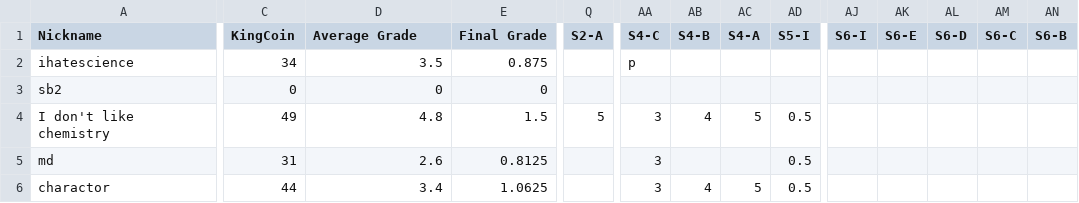
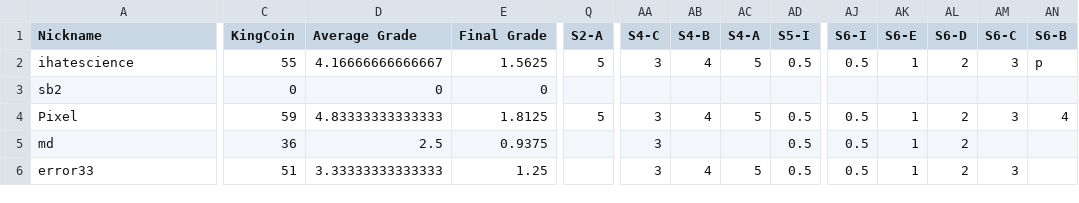
Before and after one commit to multixrulz/mr, a CSV file: 910b-sci/environment/status/student-data.csv, drawn as a sheet; only a part is shown, gaps mark what is left out; the diff covers the shown part only; the diff names each change by its address in the sheet, - before the commit and + after, or states it on an @@ line.

```diff
--- a/910b-sci/environment/status/student-data.csv
+++ b/910b-sci/environment/status/student-data.csv
-C2 (KingCoin): 34
+C2 (KingCoin): 55
-D2 (Average Grade): 3.5
+D2 (Average Grade): 4.16666666666667
-E2 (Final Grade): 0.875
+E2 (Final Grade): 1.5625
-Q2 (S2-A): (empty)
+Q2 (S2-A): 5
-AA2 (S4-C): p
+AA2 (S4-C): 3
-AB2 (S4-B): (empty)
+AB2 (S4-B): 4
-AC2 (S4-A): (empty)
+AC2 (S4-A): 5
-AD2 (S5-I): (empty)
+AD2 (S5-I): 0.5
-AJ2 (S6-I): (empty)
+AJ2 (S6-I): 0.5
-AK2 (S6-E): (empty)
+AK2 (S6-E): 1
-AL2 (S6-D): (empty)
+AL2 (S6-D): 2
-AM2 (S6-C): (empty)
+AM2 (S6-C): 3
-AN2 (S6-B): (empty)
+AN2 (S6-B): p
-A4 (Nickname): I don't like chemistry
+A4 (Nickname): Pixel
-C4 (KingCoin): 49
+C4 (KingCoin): 59
-D4 (Average Grade): 4.8
+D4 (Average Grade): 4.83333333333333
-E4 (Final Grade): 1.5
+E4 (Final Grade): 1.8125
-AJ4:AJ6 (S6-I): (empty)
+AJ4:AJ6 (S6-I): 0.5
-AK4:AK6 (S6-E): (empty)
+AK4:AK6 (S6-E): 1
-AL4:AL6 (S6-D): (empty)
+AL4:AL6 (S6-D): 2
-AM4 (S6-C): (empty)
+AM4 (S6-C): 3
-AN4 (S6-B): (empty)
+AN4 (S6-B): 4
-C5 (KingCoin): 31
+C5 (KingCoin): 36
-D5 (Average Grade): 2.6
+D5 (Average Grade): 2.5
-E5 (Final Grade): 0.8125
+E5 (Final Grade): 0.9375
-A6 (Nickname): charactor
+A6 (Nickname): error33
-C6 (KingCoin): 44
+C6 (KingCoin): 51
-D6 (Average Grade): 3.4
+D6 (Average Grade): 3.33333333333333
-E6 (Final Grade): 1.0625
+E6 (Final Grade): 1.25
-AM6 (S6-C): (empty)
+AM6 (S6-C): 3
```
Also changed, not shown: 95 edited cells elsewhere in this file, 8-tech/t1/status/task-group-data.csv, 910b-sci/environment/status/task-group-data.csv, 7 other files.
